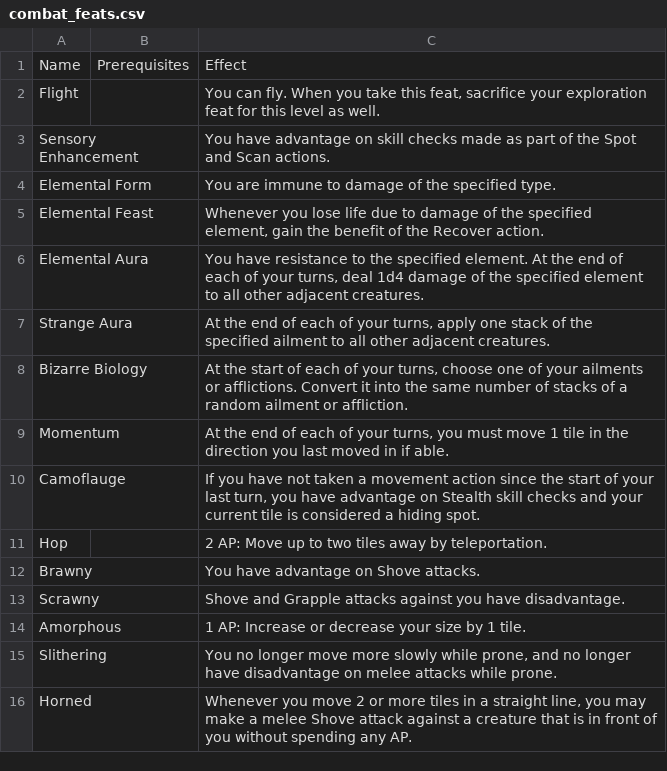
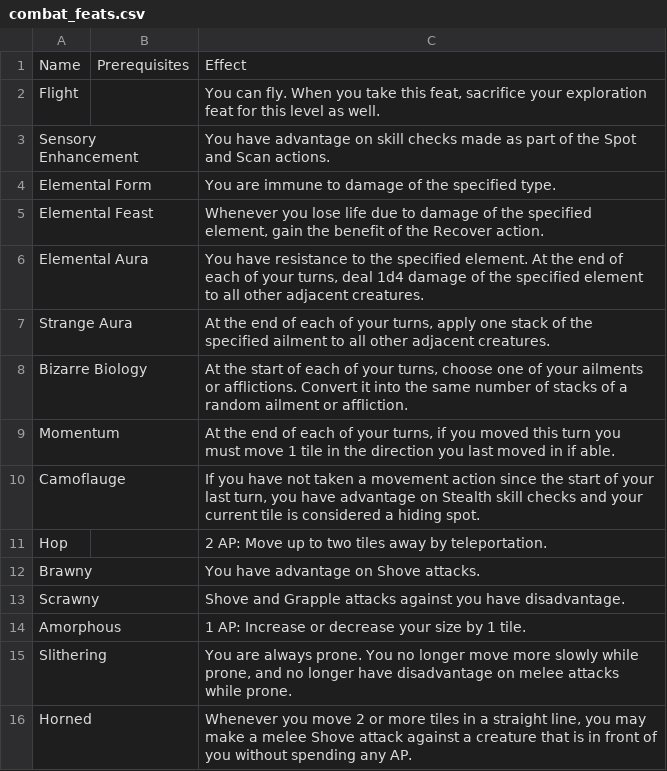
Before and after one commit to Leafwing-Studios/fonts-of-power, a CSV file: docs/src/character-options/species/fontborn/combat_feats.csv, drawn as a sheet.

```diff
--- a/docs/src/character-options/species/fontborn/combat_feats.csv
+++ b/docs/src/character-options/species/fontborn/combat_feats.csv
@@ -8,3 +8,3 @@
 "Bizarre Biology",,"At the start of each of your turns, choose one of your ailments or afflictions. Convert it into the same number of stacks of a random ailment or affliction."
-"Momentum",,"At the end of each of your turns, you must move 1 tile in the direction you last moved in if able."
+"Momentum",,"At the end of each of your turns, if you moved this turn you must move 1 tile in the direction you last moved in if able."
 "Camoflauge",,"If you have not taken a movement action since the start of your last turn, you have advantage on Stealth skill checks and your current tile is considered a hiding spot."
@@ -14,3 +14,3 @@
 "Amorphous",,"1 AP: Increase or decrease your size by 1 tile."
-"Slithering",,"You no longer move more slowly while prone, and no longer have disadvantage on melee attacks while prone."
+"Slithering",,"You are always prone. You no longer move more slowly while prone, and no longer have disadvantage on melee attacks while prone."
 "Horned",,"Whenever you move 2 or more tiles in a straight line, you may make a melee Shove attack against a creature that is in front of you without spending any AP."
```
Also changed, not shown: docs/src/character-options/species/awakened/combat_feats.csv, docs/src/character-options/species/fae/combat_feats.csv, 4 other files.
